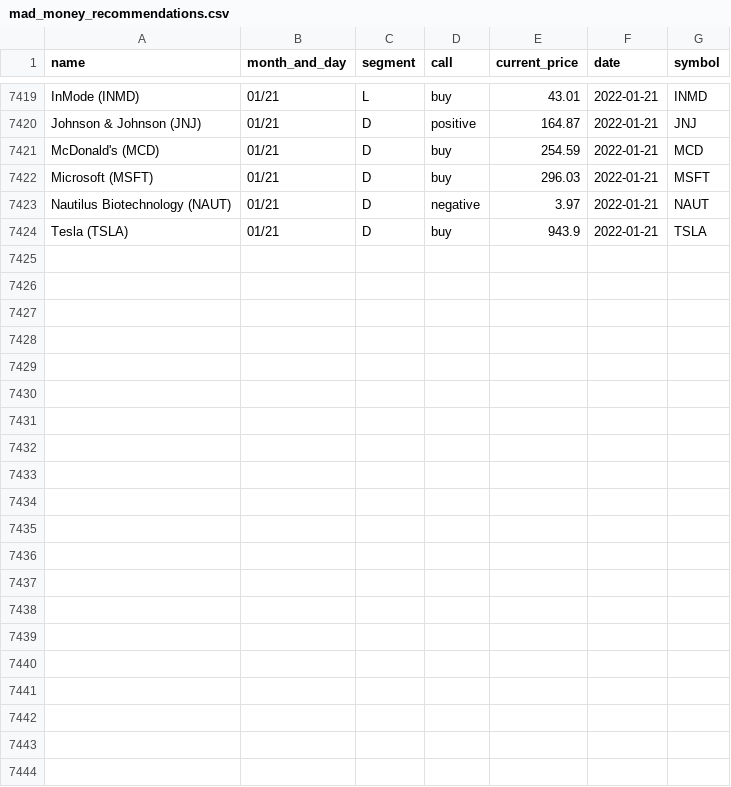
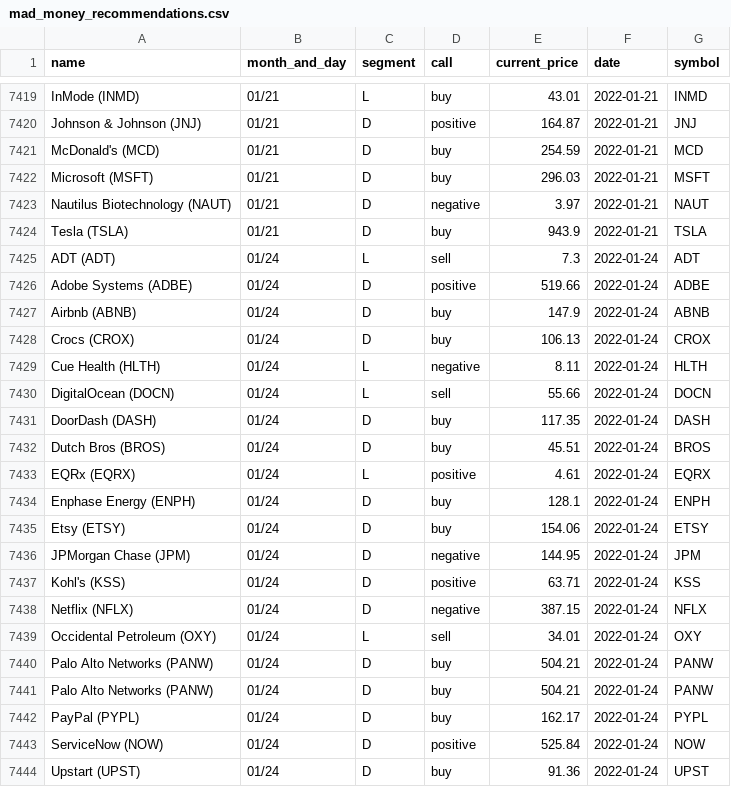
Before and after one commit to gaborvecsei/Mad-Money-Backtesting, a CSV file: mad_money_recommendations.csv, drawn as a sheet; only a part is shown, gaps mark what is left out.

```diff
--- a/mad_money_recommendations.csv
+++ b/mad_money_recommendations.csv
@@ -7424 +7424,21 @@ Nautilus Biotechnology (NAUT),01/21,D,negative,3.97,2022-01-21,NAUT
 Tesla (TSLA),01/21,D,buy,943.9,2022-01-21,TSLA
+ADT (ADT),01/24,L,sell,7.3,2022-01-24,ADT
+Adobe Systems (ADBE),01/24,D,positive,519.66,2022-01-24,ADBE
+Airbnb (ABNB),01/24,D,buy,147.9,2022-01-24,ABNB
+Crocs (CROX),01/24,D,buy,106.13,2022-01-24,CROX
+Cue Health (HLTH),01/24,L,negative,8.11,2022-01-24,HLTH
+DigitalOcean (DOCN),01/24,L,sell,55.66,2022-01-24,DOCN
+DoorDash (DASH),01/24,D,buy,117.35,2022-01-24,DASH
+Dutch Bros (BROS),01/24,D,buy,45.51,2022-01-24,BROS
+EQRx (EQRX),01/24,L,positive,4.61,2022-01-24,EQRX
+Enphase Energy (ENPH),01/24,D,buy,128.1,2022-01-24,ENPH
+Etsy (ETSY),01/24,D,buy,154.06,2022-01-24,ETSY
+JPMorgan Chase (JPM),01/24,D,negative,144.95,2022-01-24,JPM
+Kohl's (KSS),01/24,D,positive,63.71,2022-01-24,KSS
+Netflix (NFLX),01/24,D,negative,387.15,2022-01-24,NFLX
+Occidental Petroleum (OXY),01/24,L,sell,34.01,2022-01-24,OXY
+Palo Alto Networks (PANW),01/24,D,buy,504.21,2022-01-24,PANW
+Palo Alto Networks (PANW),01/24,D,buy,504.21,2022-01-24,PANW
+PayPal (PYPL),01/24,D,buy,162.17,2022-01-24,PYPL
+ServiceNow (NOW),01/24,D,positive,525.84,2022-01-24,NOW
+Upstart (UPST),01/24,D,buy,91.36,2022-01-24,UPST
```
